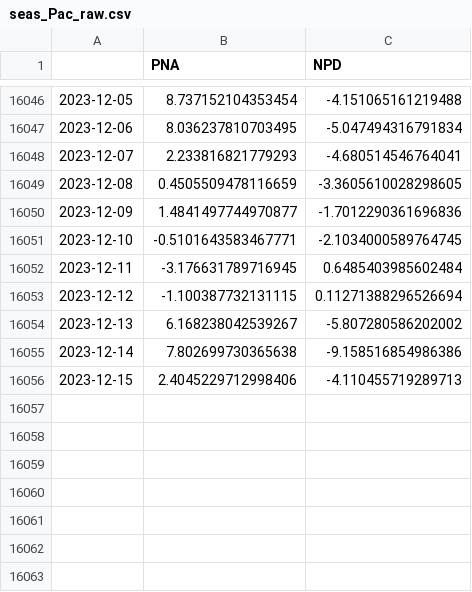
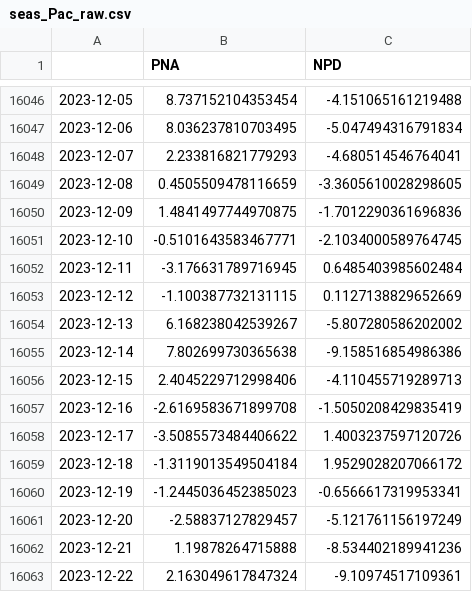
Before and after one commit to linusmagnusson/clint_ts_output, a CSV file: seas_Pac_raw.csv, drawn as a sheet; only a part is shown, gaps mark what is left out.

```diff
--- a/seas_Pac_raw.csv
+++ b/seas_Pac_raw.csv
@@ -16049,6 +16049,6 @@
 2023-12-08,0.4505509478116659,-3.3605610028298605
-2023-12-09,1.4841497744970877,-1.7012290361696836
+2023-12-09,1.4841497744970875,-1.7012290361696836
 2023-12-10,-0.5101643583467771,-2.1034000589764745
 2023-12-11,-3.176631789716945,0.6485403985602484
-2023-12-12,-1.100387732131115,0.11271388296526694
+2023-12-12,-1.100387732131115,0.1127138829652669
 2023-12-13,6.168238042539267,-5.807280586202002
@@ -16056 +16056,8 @@
 2023-12-15,2.4045229712998406,-4.110455719289713
+2023-12-16,-2.6169583671899708,-1.5050208429835419
+2023-12-17,-3.5085573484406622,1.4003237597120726
+2023-12-18,-1.3119013549504184,1.9529028207066172
+2023-12-19,-1.2445036452385023,-0.6566617319953341
+2023-12-20,-2.58837127829457,-5.121761156197249
+2023-12-21,1.19878264715888,-8.534402189941236
+2023-12-22,2.163049617847324,-9.10974517109361
```
Also changed, not shown: area_AO1000_raw.csv, area_AO500_raw.csv, 12 other files.
